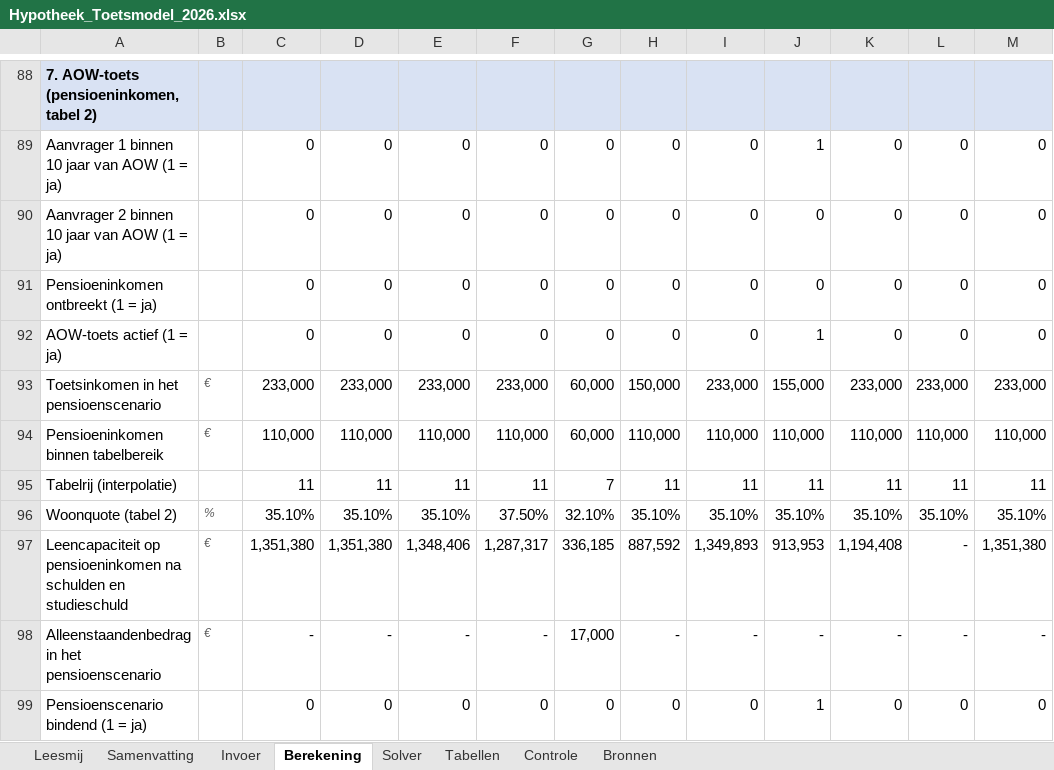
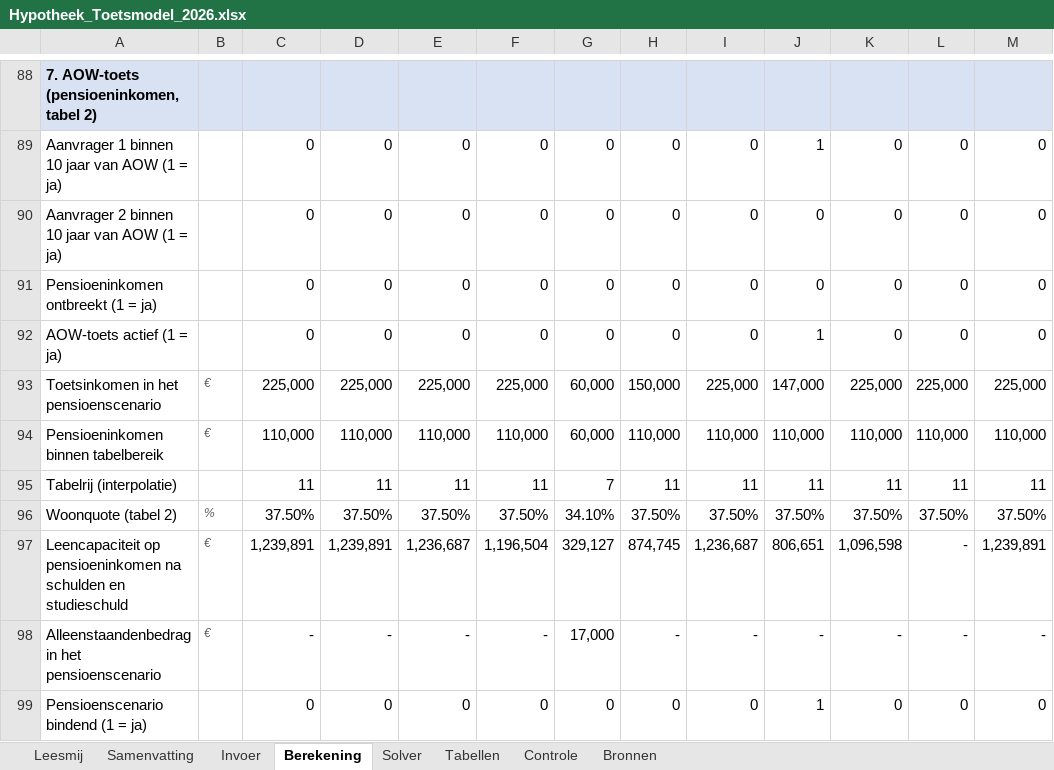
Before and after one commit to vmahgit/mortgage-calculator, an Excel workbook: docs/toetsmodel/Hypotheek_Toetsmodel_2026.xlsx, sheet Berekening, drawn as a sheet; only a part is shown, gaps mark what is left out; values as stored, in another font and other column widths than the file's, no borders; the diff covers the shown part only; the diff names each change by its address in the sheet, - before the commit and + after, or states it on an @@ line.

```diff
--- a/docs/toetsmodel/Hypotheek_Toetsmodel_2026.xlsx (sheet Berekening)
+++ b/docs/toetsmodel/Hypotheek_Toetsmodel_2026.xlsx (sheet Berekening)
-C93: 233,000
+C93: 225,000
-D93: 233,000
+D93: 225,000
-E93: 233,000
+E93: 225,000
-F93: 233,000
+F93: 225,000
-I93: 233,000
+I93: 225,000
-J93: 155,000
+J93: 147,000
-K93: 233,000
+K93: 225,000
-L93: 233,000
+L93: 225,000
-M93: 233,000
+M93: 225,000
-C96: 35.10%
+C96: 37.50%
-D96: 35.10%
+D96: 37.50%
-E96: 35.10%
+E96: 37.50%
-G96: 32.10%
+G96: 34.10%
-H96: 35.10%
+H96: 37.50%
-I96: 35.10%
+I96: 37.50%
-J96: 35.10%
+J96: 37.50%
-K96: 35.10%
+K96: 37.50%
-L96: 35.10%
+L96: 37.50%
-M96: 35.10%
+M96: 37.50%
-C97: 1,351,380
+C97: 1,239,891
-D97: 1,351,380
+D97: 1,239,891
-E97: 1,348,406
+E97: 1,236,687
-F97: 1,287,317
+F97: 1,196,504
-G97: 336,185
+G97: 329,127
-H97: 887,592
+H97: 874,745
-I97: 1,349,893
+I97: 1,236,687
-J97: 913,953
+J97: 806,651
-K97: 1,194,408
+K97: 1,096,598
-M97: 1,351,380
+M97: 1,239,891
```
Also changed, not shown: 344 edited cells elsewhere in this sheet, sheet Solver, sheet Controle, sheet Invoer, sheet Samenvatting, 12 other files.
